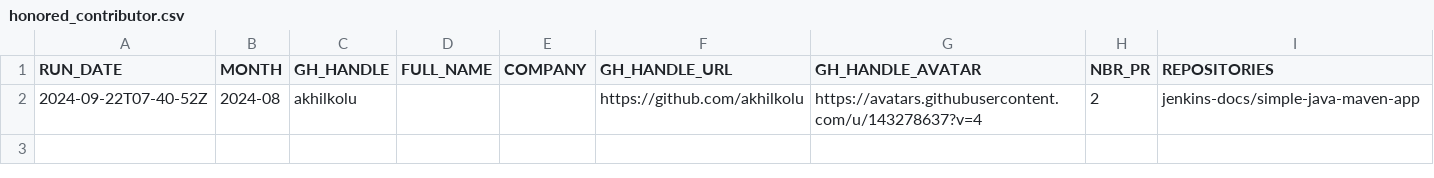
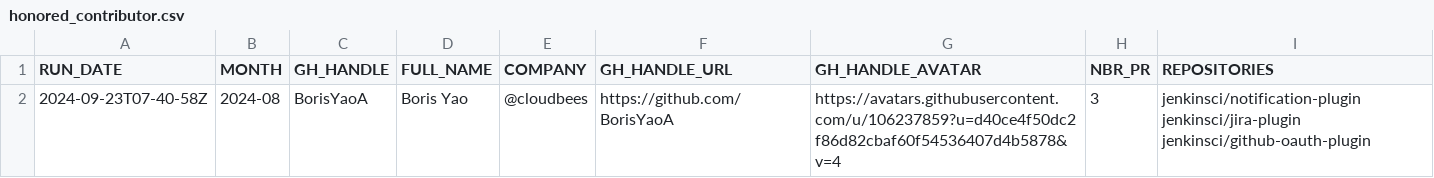
Before and after one commit to jmMeessen/jenkins-contribution-stats, a CSV file: data/honored_contributor.csv, drawn as a sheet; removed rows and columns are numbered as before the commit, all else as after; the diff names each change by its address in the sheet, - before the commit and + after, or states it on an @@ line.

```diff
--- a/data/honored_contributor.csv
+++ b/data/honored_contributor.csv
-row 2: 2024-09-22T07-40-52Z | 2024-08 | akhilkolu |  |  | https://github.com/akhilkolu | https://avatars.githubusercontent.com/u/143278637?v=4 | 2 | jenkins-docs/simple-java-maven-app
+row 2: 2024-09-23T07-40-58Z | 2024-08 | BorisYaoA | Boris Yao | @cloudbees | https://github.com/BorisYaoA | https://avatars.githubusercontent.com/u/106237859?u=d40ce4f50dc2f86d82cbaf60f54536407d4b5878&v=4 | 3 | jenkinsci/notification-plugin jenkinsci/jira-plugin jenkinsci/github-oauth-plugin
```
